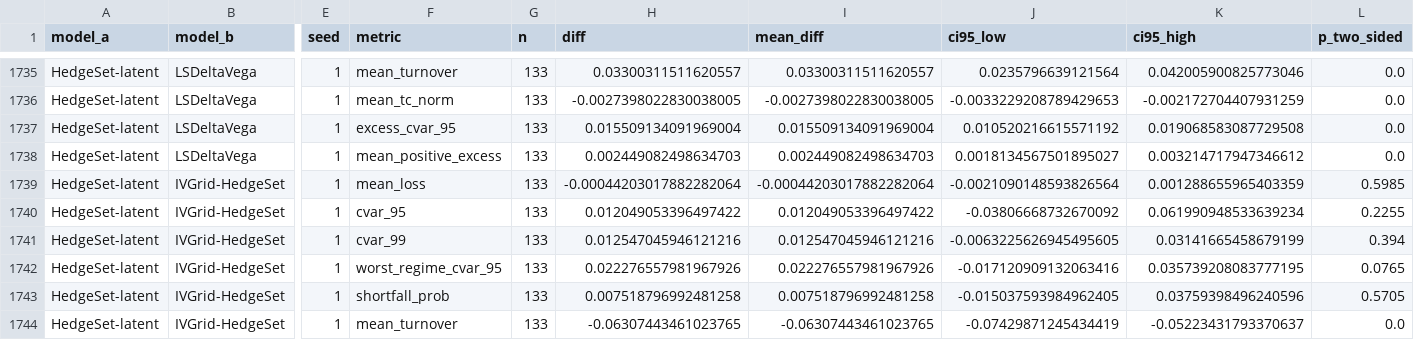
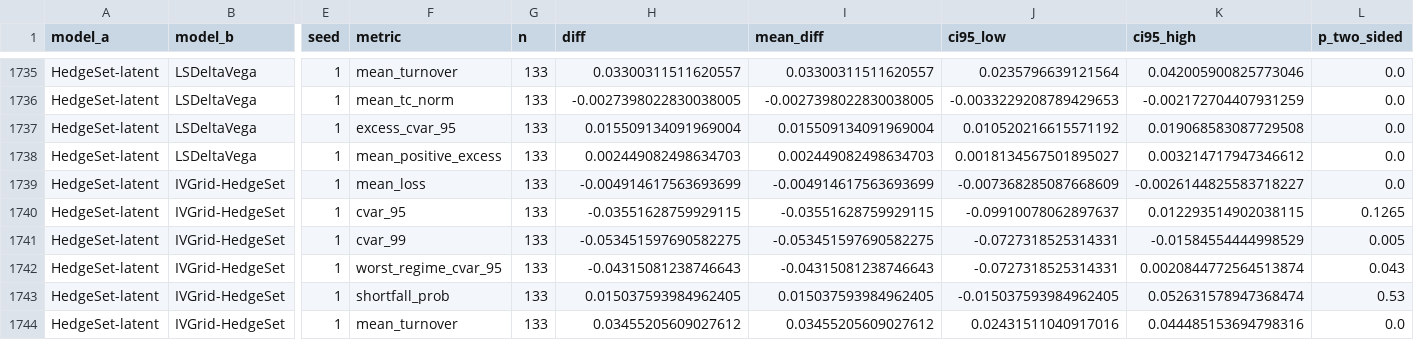
Before and after one commit to TenghanZhong/Fnug_code, a CSV file: results/analysis/e1008_final_pairwise_bootstrap.csv, drawn as a sheet; only a part is shown, gaps mark what is left out; the diff covers the shown part only; the diff names each change by its address in the sheet, - before the commit and + after, or states it on an @@ line.

```diff
--- a/results/analysis/e1008_final_pairwise_bootstrap.csv
+++ b/results/analysis/e1008_final_pairwise_bootstrap.csv
-H1739 (diff): -0.00044203017882282064
+H1739 (diff): -0.004914617563693699
-I1739 (mean_diff): -0.00044203017882282064
+I1739 (mean_diff): -0.004914617563693699
-J1739 (ci95_low): -0.0021090148593826564
+J1739 (ci95_low): -0.007368285087668609
-K1739 (ci95_high): 0.001288655965403359
+K1739 (ci95_high): -0.0026144825583718227
-L1739 (p_two_sided): 0.5985
+L1739 (p_two_sided): 0.0
-H1740 (diff): 0.012049053396497422
+H1740 (diff): -0.03551628759929115
-I1740 (mean_diff): 0.012049053396497422
+I1740 (mean_diff): -0.03551628759929115
-J1740 (ci95_low): -0.03806668732670092
+J1740 (ci95_low): -0.09910078062897637
-K1740 (ci95_high): 0.061990948533639234
+K1740 (ci95_high): 0.012293514902038115
-L1740 (p_two_sided): 0.2255
+L1740 (p_two_sided): 0.1265
-H1741 (diff): 0.012547045946121216
+H1741 (diff): -0.053451597690582275
-I1741 (mean_diff): 0.012547045946121216
+I1741 (mean_diff): -0.053451597690582275
-J1741 (ci95_low): -0.0063225626945495605
+J1741 (ci95_low): -0.0727318525314331
-K1741 (ci95_high): 0.03141665458679199
+K1741 (ci95_high): -0.01584554444998529
-L1741 (p_two_sided): 0.394
+L1741 (p_two_sided): 0.005
-H1742 (diff): 0.022276557981967926
+H1742 (diff): -0.04315081238746643
-I1742 (mean_diff): 0.022276557981967926
+I1742 (mean_diff): -0.04315081238746643
-J1742 (ci95_low): -0.017120909132063416
+J1742 (ci95_low): -0.0727318525314331
-K1742 (ci95_high): 0.035739208083777195
+K1742 (ci95_high): 0.0020844772564513874
-L1742 (p_two_sided): 0.0765
+L1742 (p_two_sided): 0.043
-H1743 (diff): 0.007518796992481258
+H1743 (diff): 0.015037593984962405
-I1743 (mean_diff): 0.007518796992481258
+I1743 (mean_diff): 0.015037593984962405
-K1743 (ci95_high): 0.03759398496240596
+K1743 (ci95_high): 0.052631578947368474
-L1743 (p_two_sided): 0.5705
+L1743 (p_two_sided): 0.53
-H1744 (diff): -0.06307443461023765
+H1744 (diff): 0.03455205609027612
-I1744 (mean_diff): -0.06307443461023765
+I1744 (mean_diff): 0.03455205609027612
-J1744 (ci95_low): -0.07429871245434419
+J1744 (ci95_low): 0.02431511040917016
-K1744 (ci95_high): -0.05223431793370637
+K1744 (ci95_high): 0.044485153694798316
```
Also changed, not shown: 109 edited cells elsewhere in this file, results/analysis/e1008_final_combined_metrics.csv, results/analysis/e1008_ivgrid_matched_cell_summary.csv, 2 other files.
